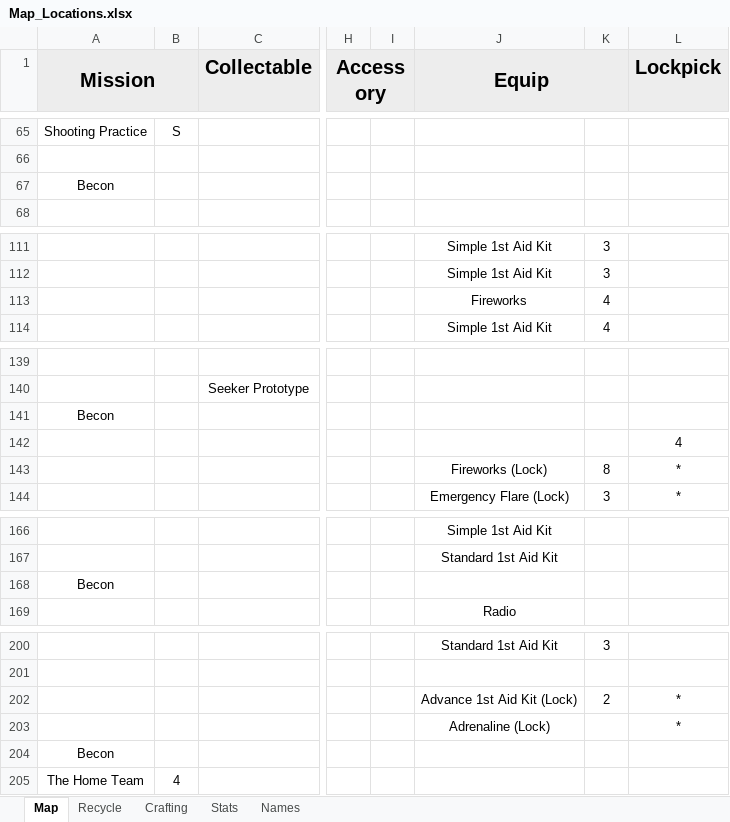
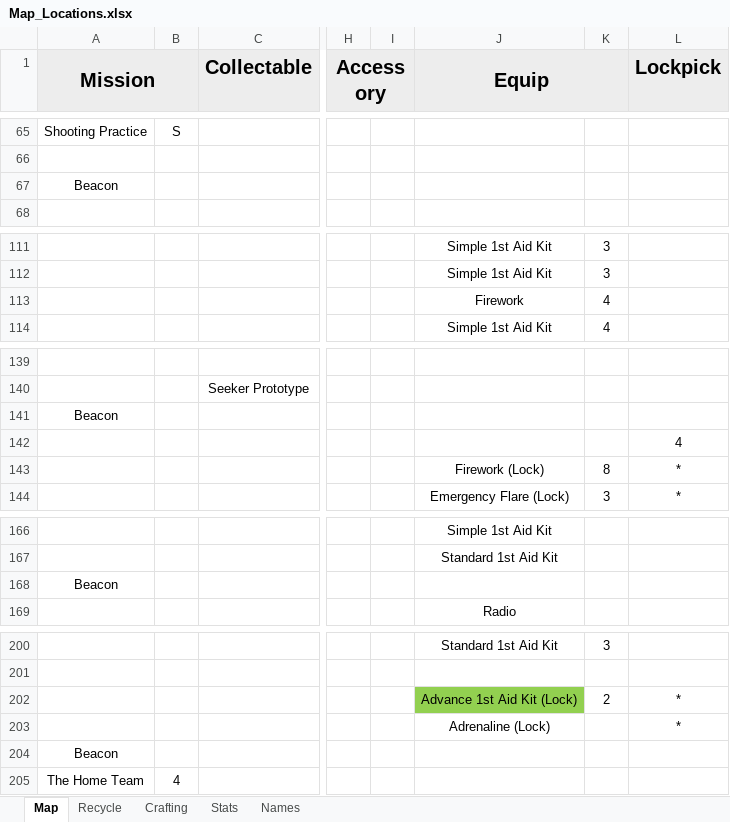
Before and after one commit to Tue-MaTocky/GenZero, an Excel workbook: Map_Locations.xlsx, sheet Map, drawn as a sheet; only a part is shown, gaps mark what is left out; values as stored, in another font and other column widths than the file's, no borders; the diff covers the shown part only; the diff names each change by its address in the sheet, - before the commit and + after, or states it on an @@ line.

```diff
--- a/Map_Locations.xlsx (sheet Map)
+++ b/Map_Locations.xlsx (sheet Map)
-A67 (Mission): Becon
+A67 (Mission): Beacon
-J113 (Equip): Fireworks
+J113 (Equip): Firework
-A141 (Mission): Becon
+A141 (Mission): Beacon
-J143 (Equip): Fireworks (Lock)
+J143 (Equip): Firework (Lock)
-A168 (Mission): Becon
+A168 (Mission): Beacon
-J202 fill: none
+J202 fill: #92D050
-A204 (Mission): Becon
+A204 (Mission): Beacon
```
Also changed, not shown: 38 added rows elsewhere in this sheet, sheet Recycle, sheet Crafting.
